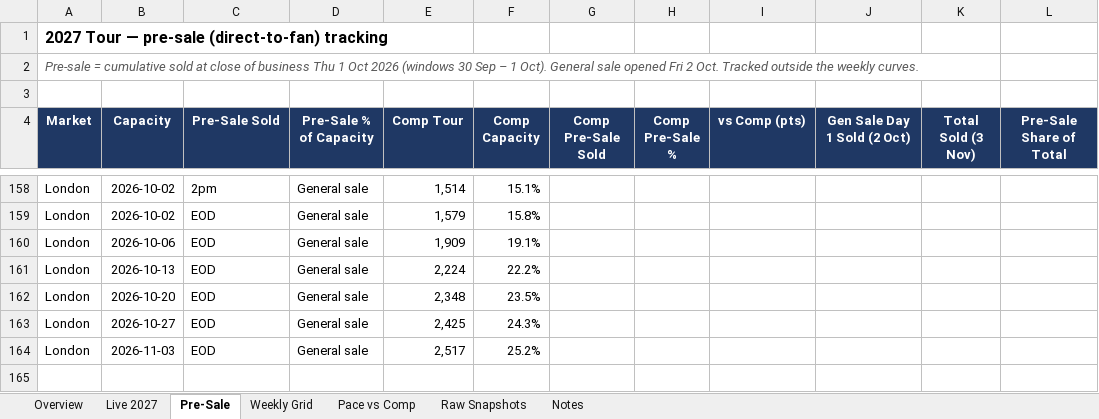
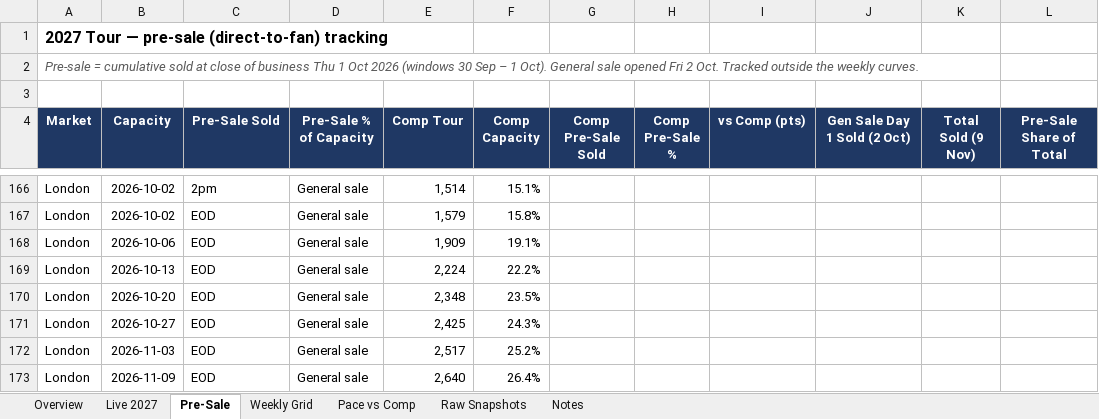
Before and after one commit to mikegtsc/palace-tracker, an Excel workbook: uk-ireland/Palace_UK_Ireland_Tracker_Data.xlsx, sheet Pre-Sale, drawn as a sheet; only a part is shown, gaps mark what is left out; values as stored, in another font and other column widths than the file's, no borders; the diff covers the shown part only; the diff names each change by its address in the sheet, - before the commit and + after, or states it on an @@ line.

```diff
--- a/uk-ireland/Palace_UK_Ireland_Tracker_Data.xlsx (sheet Pre-Sale)
+++ b/uk-ireland/Palace_UK_Ireland_Tracker_Data.xlsx (sheet Pre-Sale)
-K4: Total Sold (3 Nov)
+K4: Total Sold (9 Nov)
+row 173: London | 2026-11-09 | EOD | General sale | 2,640 | 26.4%
```
Also changed, not shown: 8 added rows and 20 edited cells elsewhere in this sheet, sheet Live 2027, sheet Raw Snapshots, sheet Weekly Grid, sheet Notes, sheet Overview, formulas that keep their value, 1 other file.
